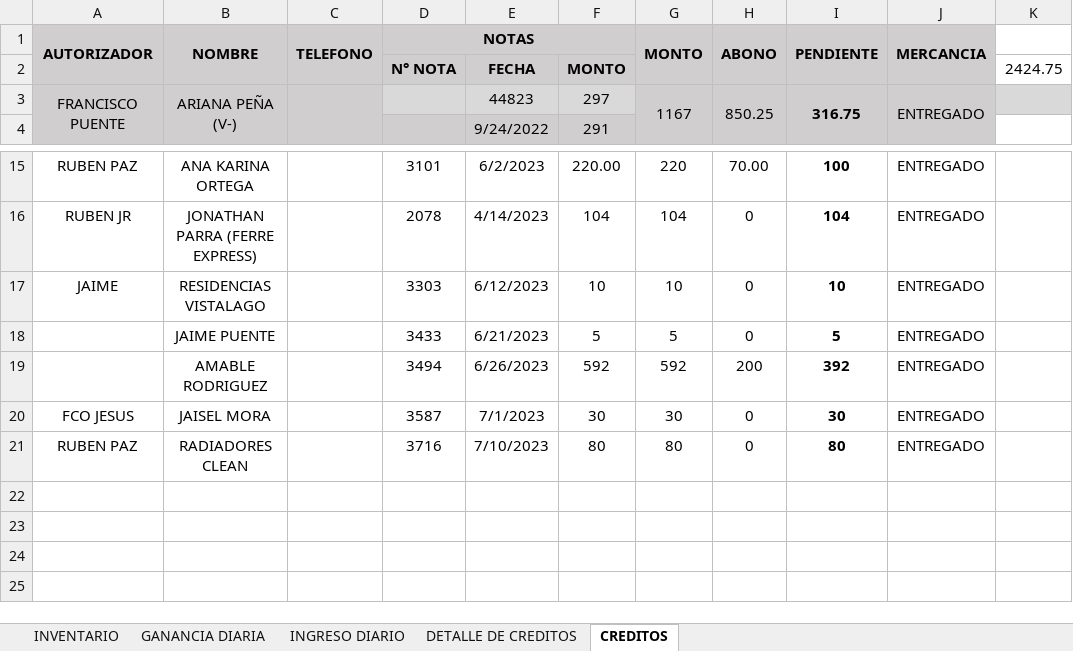
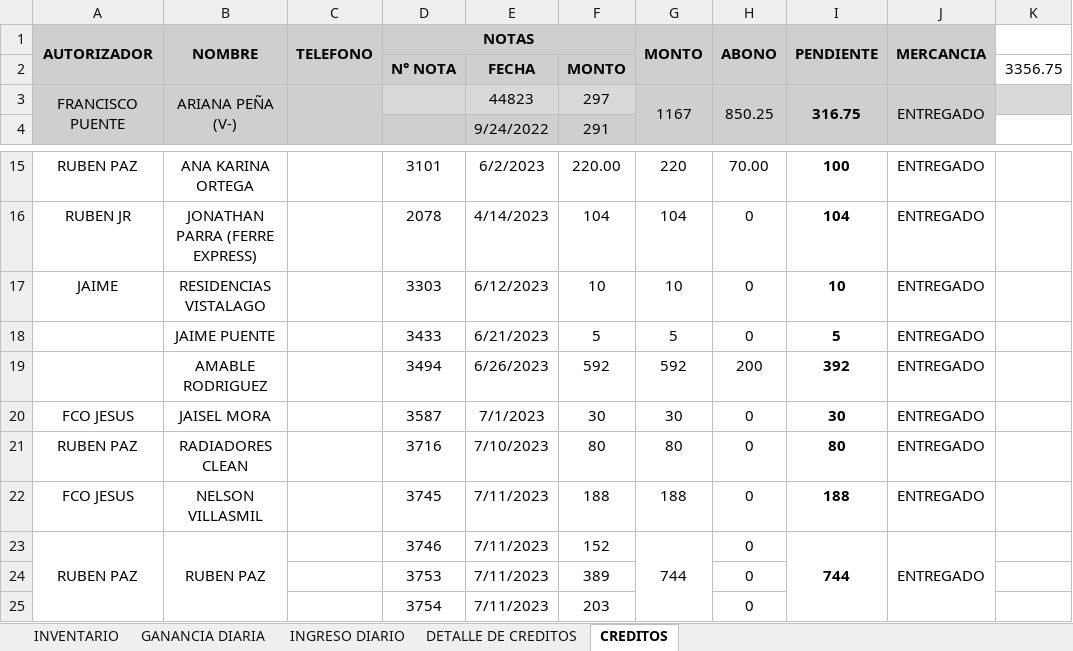
Before and after one commit to JPuente25/Proinca, an Excel workbook: LISTA DE PRODUCTOS PROINCA.xlsx, sheet CREDITOS, drawn as a sheet; only a part is shown, gaps mark what is left out; values as stored, in another font and other column widths than the file's, no borders; the diff names each change by its address in the sheet, - before the commit and + after, or states it on an @@ line.

```diff
--- a/LISTA DE PRODUCTOS PROINCA.xlsx (sheet CREDITOS)
+++ b/LISTA DE PRODUCTOS PROINCA.xlsx (sheet CREDITOS)
-K2: 2424.75
+K2: 3356.75
+row 22: FCO JESUS | NELSON VILLASMIL |  | 3745 | 7/11/2023 | 188 | 188 | 0 | 188 | ENTREGADO
+row 23: RUBEN PAZ | RUBEN PAZ |  | 3746 | 7/11/2023 | 152 | 744 | 0 | 744 | ENTREGADO
+row 24:  |  |  | 3753 | 7/11/2023 | 389 |  | 0
+row 25:  |  |  | 3754 | 7/11/2023 | 203 |  | 0
```
Also changed, not shown: sheet GANANCIA DIARIA, sheet INGRESO DIARIO, sheet DETALLE DE CREDITOS.
